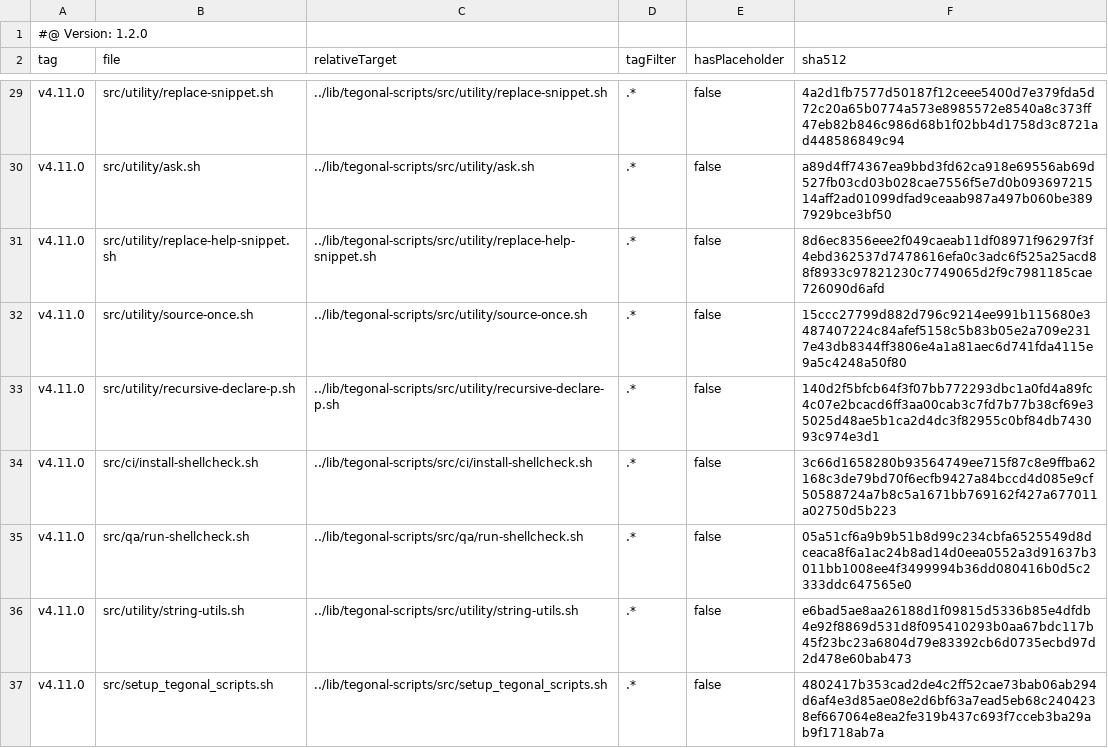
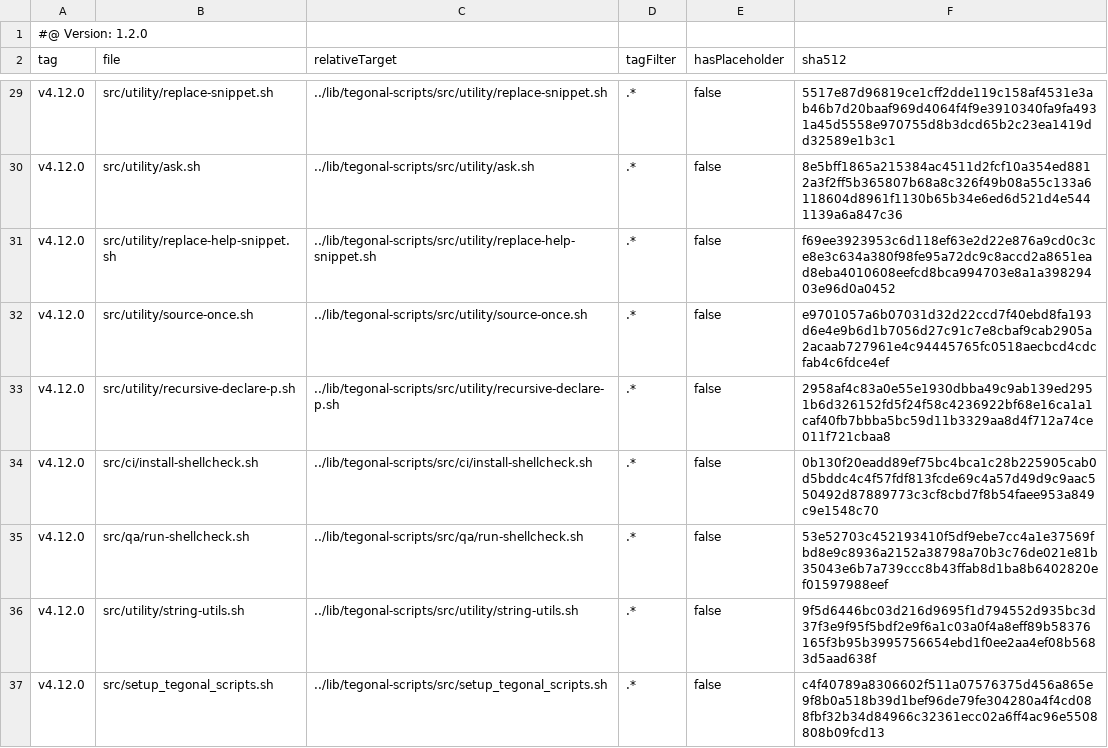
Before and after one commit to tegonal/cohiva, a TSV file: .gt/remotes/tegonal-scripts/pulled.tsv, drawn as a sheet; only a part is shown, gaps mark what is left out; the diff covers the shown part only; the diff names each change by its address in the sheet, - before the commit and + after, or states it on an @@ line.

```diff
--- a/.gt/remotes/tegonal-scripts/pulled.tsv
+++ b/.gt/remotes/tegonal-scripts/pulled.tsv
-A29:A37 (tag): v4.11.0
+A29:A37 (tag): v4.12.0
-F29 (sha512): 4a2d1fb7577d50187f12ceee5400d7e379fda5d72c20a65b0774a573e8985572e8540a8c373ff47eb82b846c986d68b1f02bb4d1758d3c8721ad448586849c94
+F29 (sha512): 5517e87d96819ce1cff2dde119c158af4531e3ab46b7d20baaf969d4064f4f9e3910340fa9fa4931a45d5558e970755d8b3dcd65b2c23ea1419dd32589e1b3c1
-F30 (sha512): a89d4ff74367ea9bbd3fd62ca918e69556ab69d527fb03cd03b028cae7556f5e7d0b09369721514aff2ad01099dfad9ceaab987a497b060be3897929bce3bf50
+F30 (sha512): 8e5bff1865a215384ac4511d2fcf10a354ed8812a3f2ff5b365807b68a8c326f49b08a55c133a6118604d8961f1130b65b34e6ed6d521d4e5441139a6a847c36
-F31 (sha512): 8d6ec8356eee2f049caeab11df08971f96297f3f4ebd362537d7478616efa0c3adc6f525a25acd88f8933c97821230c7749065d2f9c7981185cae726090d6afd
+F31 (sha512): f69ee3923953c6d118ef63e2d22e876a9cd0c3ce8e3c634a380f98fe95a72dc9c8accd2a8651ead8eba4010608eefcd8bca994703e8a1a39829403e96d0a0452
-F32 (sha512): 15ccc27799d882d796c9214ee991b115680e3487407224c84afef5158c5b83b05e2a709e2317e43db8344ff3806e4a1a81aec6d741fda4115e9a5c4248a50f80
+F32 (sha512): e9701057a6b07031d32d22ccd7f40ebd8fa193d6e4e9b6d1b7056d27c91c7e8cbaf9cab2905a2acaab727961e4c94445765fc0518aecbcd4cdcfab4c6fdce4ef
-F33 (sha512): 140d2f5bfcb64f3f07bb772293dbc1a0fd4a89fc4c07e2bcacd6ff3aa00cab3c7fd7b77b38cf69e35025d48ae5b1ca2d4dc3f82955c0bf84db743093c974e3d1
+F33 (sha512): 2958af4c83a0e55e1930dbba49c9ab139ed2951b6d326152fd5f24f58c4236922bf68e16ca1a1caf40fb7bbba5bc59d11b3329aa8d4f712a74ce011f721cbaa8
-F34 (sha512): 3c66d1658280b93564749ee715f87c8e9ffba62168c3de79bd70f6ecfb9427a84bccd4d085e9cf50588724a7b8c5a1671bb769162f427a677011a02750d5b223
+F34 (sha512): 0b130f20eadd89ef75bc4bca1c28b225905cab0d5bddc4c4f57fdf813fcde69c4a57d49d9c9aac550492d87889773c3cf8cbd7f8b54faee953a849c9e1548c70
-F35 (sha512): 05a51cf6a9b9b51b8d99c234cbfa6525549d8dceaca8f6a1ac24b8ad14d0eea0552a3d91637b3011bb1008ee4f3499994b36dd080416b0d5c2333ddc647565e0
+F35 (sha512): 53e52703c452193410f5df9ebe7cc4a1e37569fbd8e9c8936a2152a38798a70b3c76de021e81b35043e6b7a739ccc8b43ffab8d1ba8b6402820ef01597988eef
-F36 (sha512): e6bad5ae8aa26188d1f09815d5336b85e4dfdb4e92f8869d531d8f095410293b0aa67bdc117b45f23bc23a6804d79e83392cb6d0735ecbd97d2d478e60bab473
+F36 (sha512): 9f5d6446bc03d216d9695f1d794552d935bc3d37f3e9f95f5bdf2e9f6a1c03a0f4a8eff89b58376165f3b95b3995756654ebd1f0ee2aa4ef08b5683d5aad638f
-F37 (sha512): 4802417b353cad2de4c2ff52cae73bab06ab294d6af4e3d85ae08e2d6bf63a7ead5eb68c2404238ef667064e8ea2fe319b437c693f7cceb3ba29ab9f1718ab7a
+F37 (sha512): c4f40789a8306602f511a07576375d456a865e9f8b0a518b39d1bef96de79fe304280a4f4cd088fbf32b34d84966c32361ecc02a6ff4ac96e5508808b09fcd13
```
Also changed, not shown: 52 edited cells elsewhere in this file, 35 other files.
